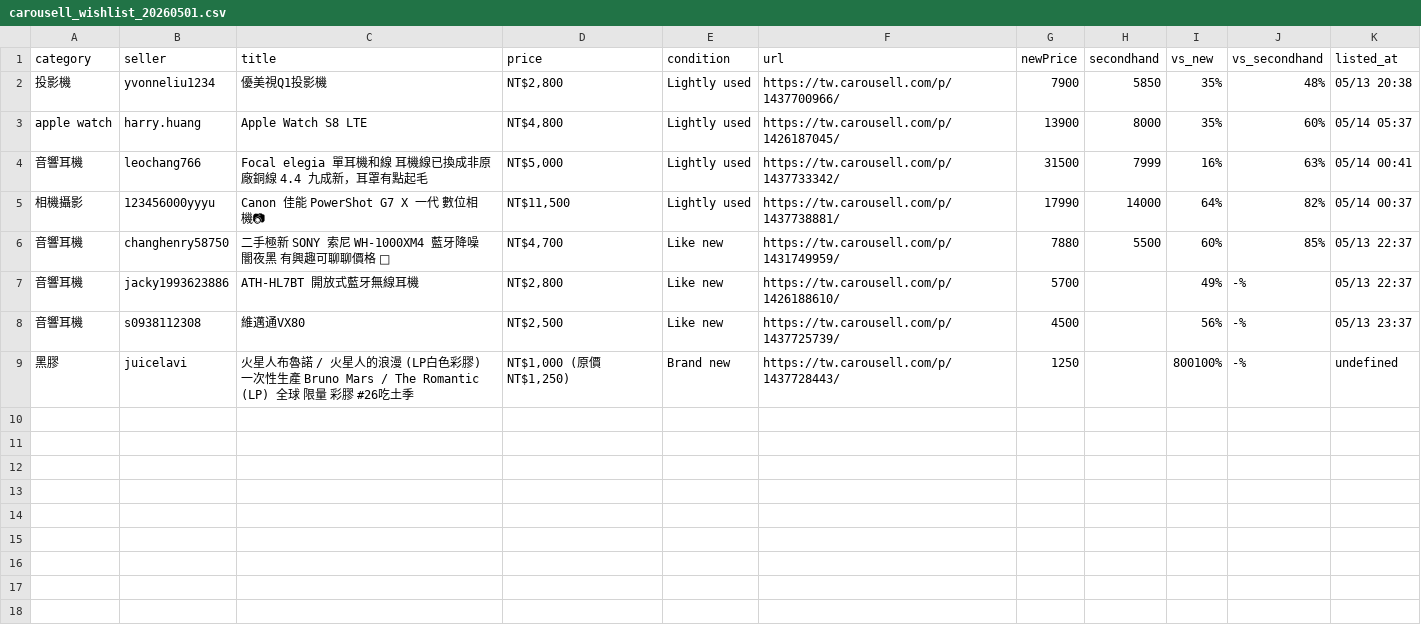
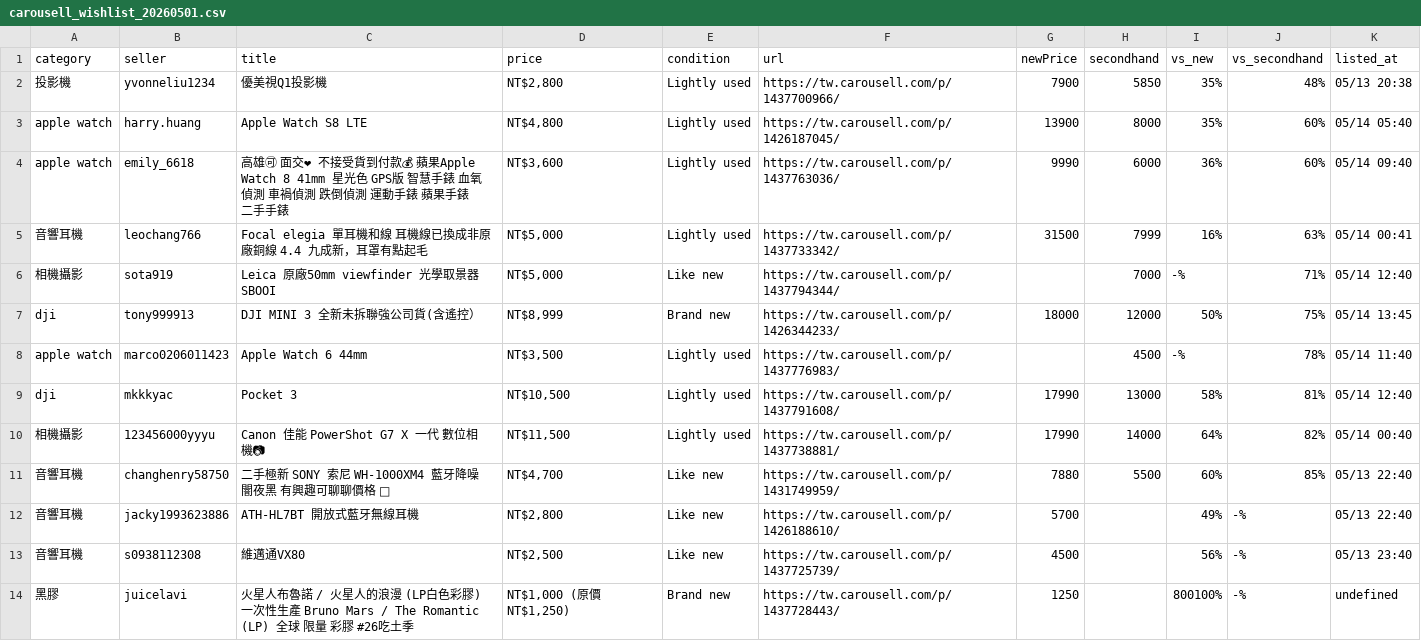
Before and after one commit to yangnim21029/cheap-product, a CSV file: carousell_wishlist_20260501.csv, drawn as a sheet; addresses are those after the commit; the diff names each change by its address in the sheet, - before the commit and + after, or states it on an @@ line.

```diff
--- a/carousell_wishlist_20260501.csv
+++ b/carousell_wishlist_20260501.csv
-K3 (listed_at): 05/14 05:37
+K3 (listed_at): 05/14 05:40
+row 4: apple watch | emily_6618 | 高雄🉑 面交❤ 不接受貨到付款💰 蘋果Apple Watch 8 41mm 星光色 GPS版 智慧手錶 血氧偵測 車禍偵測 跌倒偵測 運動手錶 蘋果手錶 二手手錶 | NT$3,600 | Lightly used | https://tw.carousell.com/p/1437763036/ | 9990 | 6000 | 36% | 60% | 05/14 09:40
+row 6: 相機攝影 | sota919 | Leica 原廠50mm viewfinder 光學取景器 SBOOI | NT$5,000 | Like new | https://tw.carousell.com/p/1437794344/ |  | 7000 | -% | 71% | 05/14 12:40
+row 7: dji | tony999913 | DJI MINI 3 全新未拆聯強公司貨(含遙控） | NT$8,999 | Brand new | https://tw.carousell.com/p/1426344233/ | 18000 | 12000 | 50% | 75% | 05/14 13:45
+row 8: apple watch | marco0206011423 | Apple Watch 6 44mm | NT$3,500 | Lightly used | https://tw.carousell.com/p/1437776983/ |  | 4500 | -% | 78% | 05/14 11:40
+row 9: dji | mkkkyac | Pocket 3 | NT$10,500 | Lightly used | https://tw.carousell.com/p/1437791608/ | 17990 | 13000 | 58% | 81% | 05/14 12:40
-K10 (listed_at): 05/14 00:37
+K10 (listed_at): 05/14 00:40
-K11:K12 (listed_at): 05/13 22:37
+K11:K12 (listed_at): 05/13 22:40
-K13 (listed_at): 05/13 23:37
+K13 (listed_at): 05/13 23:40
```
Also changed, not shown: 7 other files.
